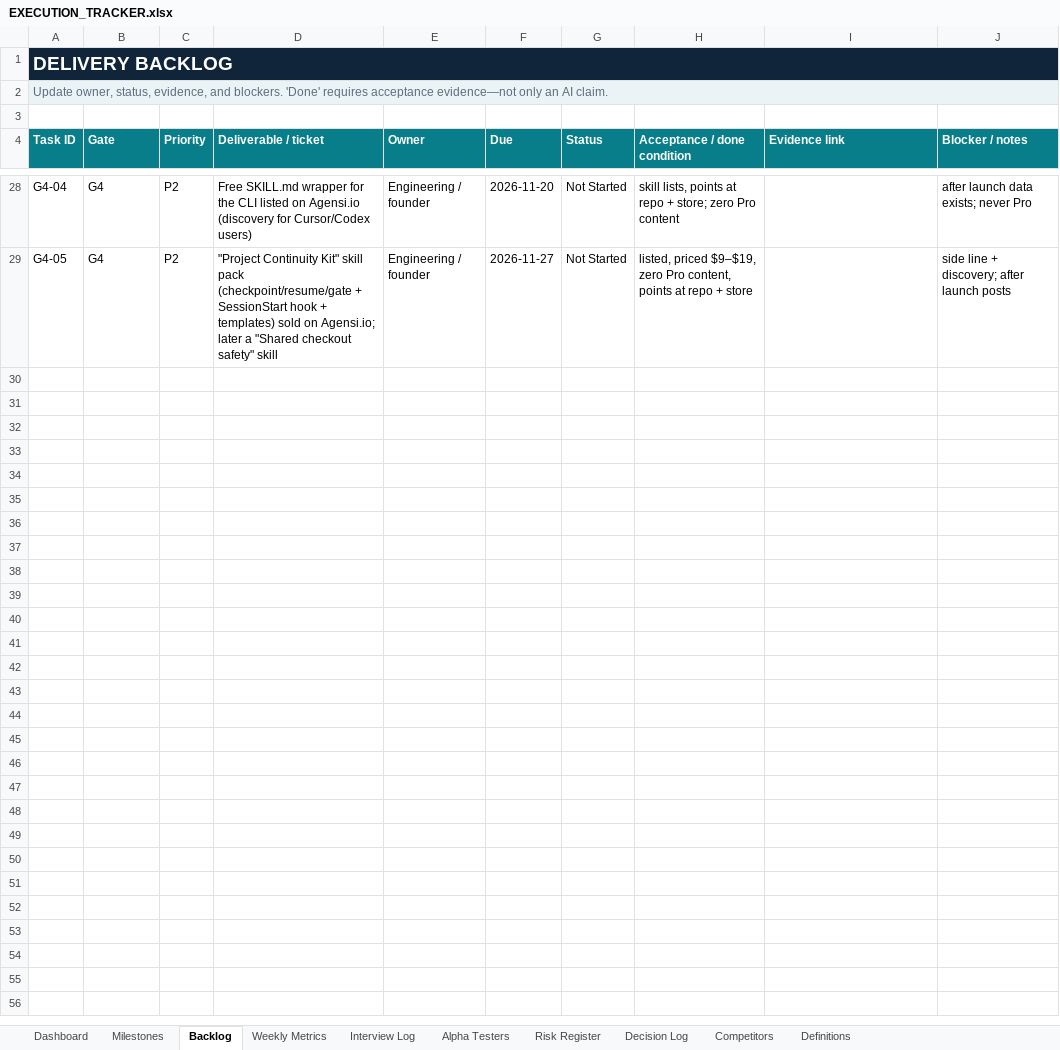
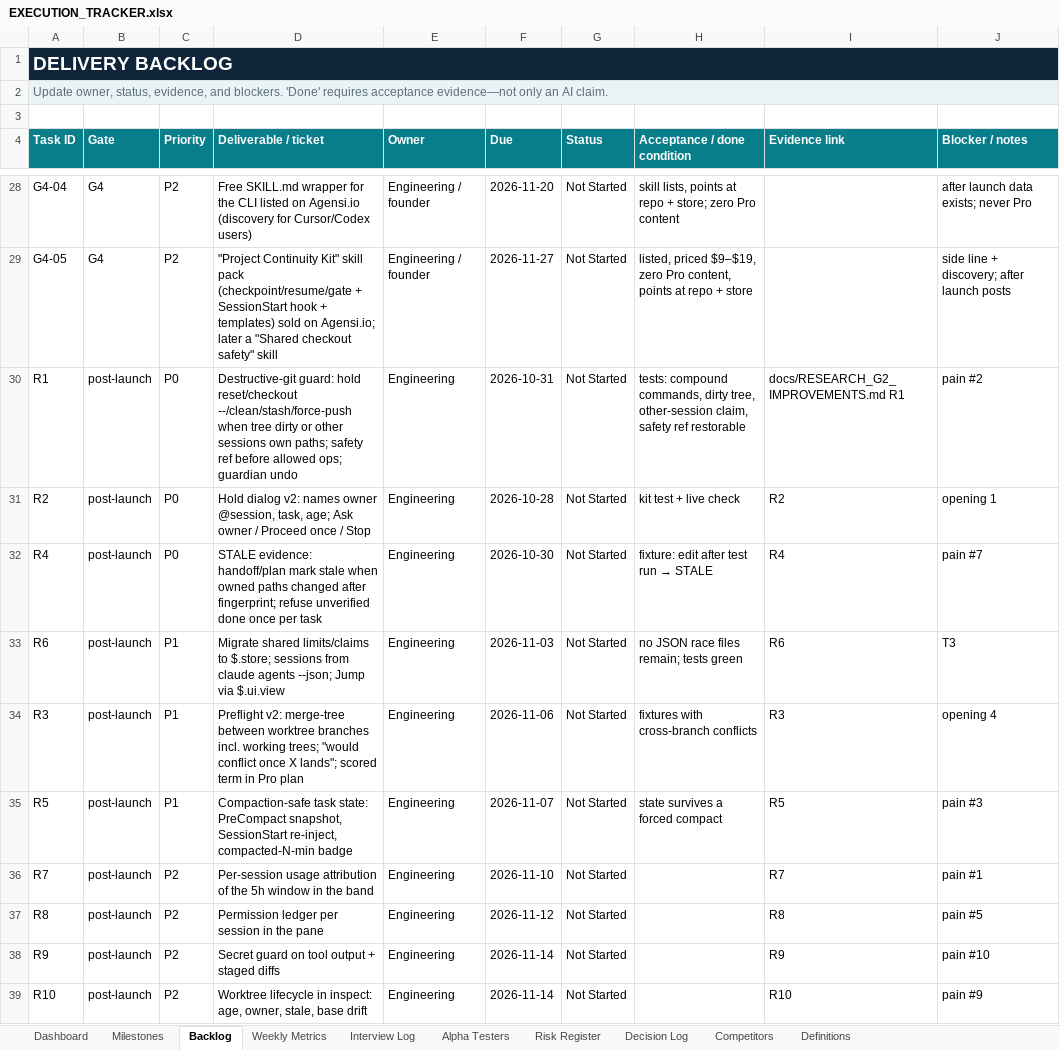
Before and after one commit to d10or/workspace-guardian, an Excel workbook: docs/EXECUTION_TRACKER.xlsx, sheet Backlog, drawn as a sheet; only a part is shown, gaps mark what is left out; values as stored, in another font and other column widths than the file's, no borders; conditional formats not drawn; the diff names each change by its address in the sheet, - before the commit and + after, or states it on an @@ line.

```diff
--- a/docs/EXECUTION_TRACKER.xlsx (sheet Backlog)
+++ b/docs/EXECUTION_TRACKER.xlsx (sheet Backlog)
+row 30: R1 | post-launch | P0 | Destructive-git guard: hold reset/checkout --/clean/stash/force-push when tree dirty or other sessions own paths; safety ref before allowed ops; guardian undo | Engineering | 2026-10-31 | Not Started | tests: compound commands, dirty tree, other-session claim, safety ref restorable | docs/RESEARCH_G2_IMPROVEMENTS.md R1 | pain #2
+row 31: R2 | post-launch | P0 | Hold dialog v2: names owner @session, task, age; Ask owner / Proceed once / Stop | Engineering | 2026-10-28 | Not Started | kit test + live check | R2 | opening 1
+row 32: R4 | post-launch | P0 | STALE evidence: handoff/plan mark stale when owned paths changed after fingerprint; refuse unverified done once per task | Engineering | 2026-10-30 | Not Started | fixture: edit after test run → STALE | R4 | pain #7
+row 33: R6 | post-launch | P1 | Migrate shared limits/claims to $.store; sessions from claude agents --json; Jump via $.ui.view | Engineering | 2026-11-03 | Not Started | no JSON race files remain; tests green | R6 | T3
+row 34: R3 | post-launch | P1 | Preflight v2: merge-tree between worktree branches incl. working trees; "would conflict once X lands"; scored term in Pro plan | Engineering | 2026-11-06 | Not Started | fixtures with cross-branch conflicts | R3 | opening 4
+row 35: R5 | post-launch | P1 | Compaction-safe task state: PreCompact snapshot, SessionStart re-inject, compacted-N-min badge | Engineering | 2026-11-07 | Not Started | state survives a forced compact | R5 | pain #3
+row 36: R7 | post-launch | P2 | Per-session usage attribution of the 5h window in the band | Engineering | 2026-11-10 | Not Started |  | R7 | pain #1
+row 37: R8 | post-launch | P2 | Permission ledger per session in the pane | Engineering | 2026-11-12 | Not Started |  | R8 | pain #5
+row 38: R9 | post-launch | P2 | Secret guard on tool output + staged diffs | Engineering | 2026-11-14 | Not Started |  | R9 | pain #10
+row 39: R10 | post-launch | P2 | Worktree lifecycle in inspect: age, owner, stale, base drift | Engineering | 2026-11-14 | Not Started |  | R10 | pain #9
```
Also changed, not shown: 3 other files.
